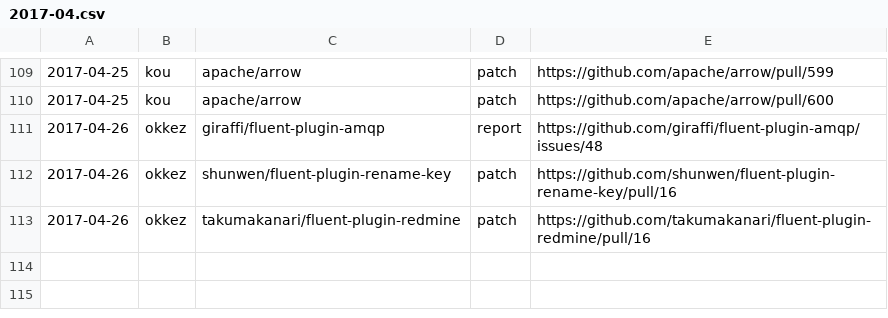
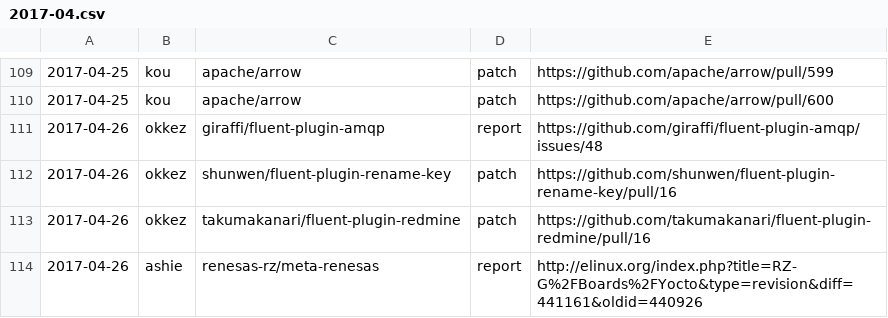
Before and after one commit to clear-code/statistics, a CSV file: upstream-feedback/2017-04.csv, drawn as a sheet; only a part is shown, gaps mark what is left out; the diff names each change by its address in the sheet, - before the commit and + after, or states it on an @@ line.

Commit message:
Add feedback!!

```diff
--- a/upstream-feedback/2017-04.csv
+++ b/upstream-feedback/2017-04.csv
+row 114: 2017-04-26 | ashie | renesas-rz/meta-renesas | report | http://elinux.org/index.php?title=RZ-G%2FBoards%2FYocto&type=revision&diff=441161&oldid=440926
```
